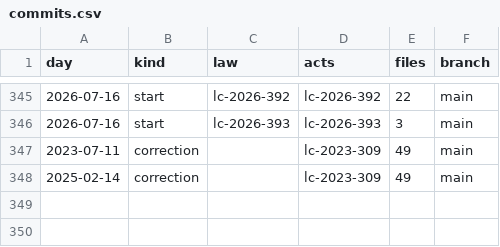
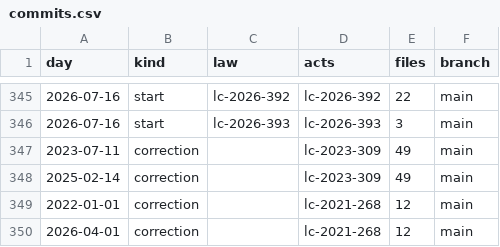
Before and after one commit to lexifina/brazil-ceara-law, a CSV file: data/commits.csv, drawn as a sheet; only a part is shown, gaps mark what is left out.

Commit message:
Documentation, tables, tools and REPRODUCE.md
Appended 2 commits to e35a1fe28551 (2 of them corrections); corpus sha256 4d93760ebf4471ddc60daa4d592112164b428761aae90a29febc581cbc454bbe, data retrieved 2026-11-05.

```diff
--- a/data/commits.csv
+++ b/data/commits.csv
@@ -348 +348,3 @@ day,kind,law,acts,files,branch
 2025-02-14,correction,,lc-2023-309,49,main
+2022-01-01,correction,,lc-2021-268,12,main
+2026-04-01,correction,,lc-2021-268,12,main
```
Also changed, not shown: 5 other files.
